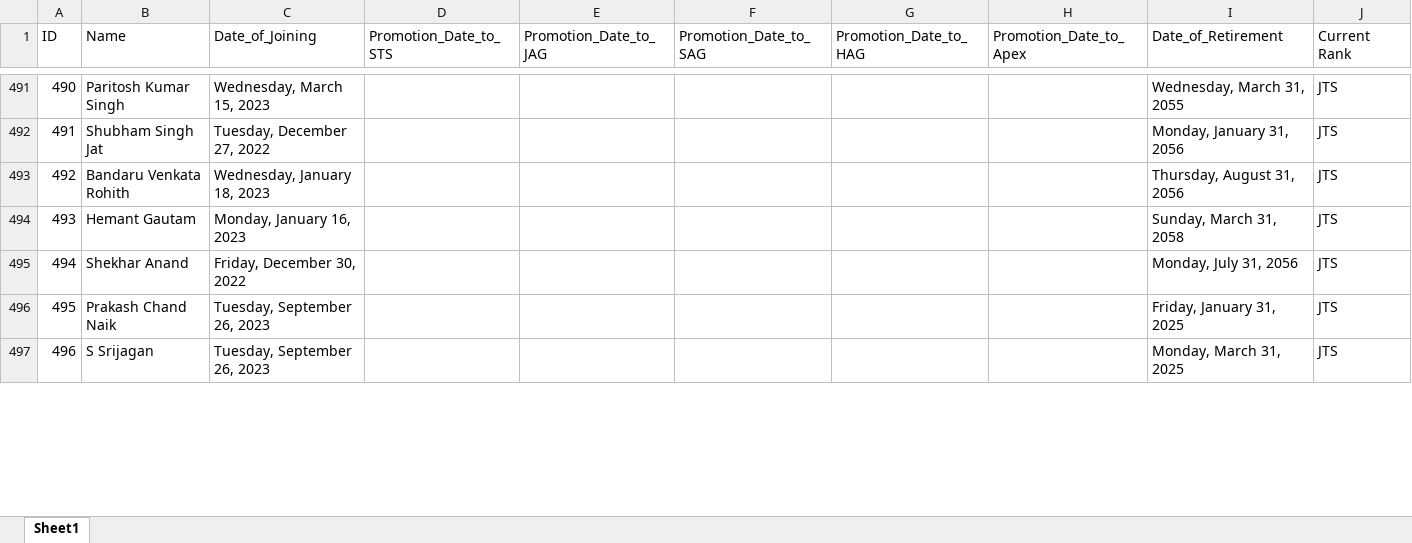
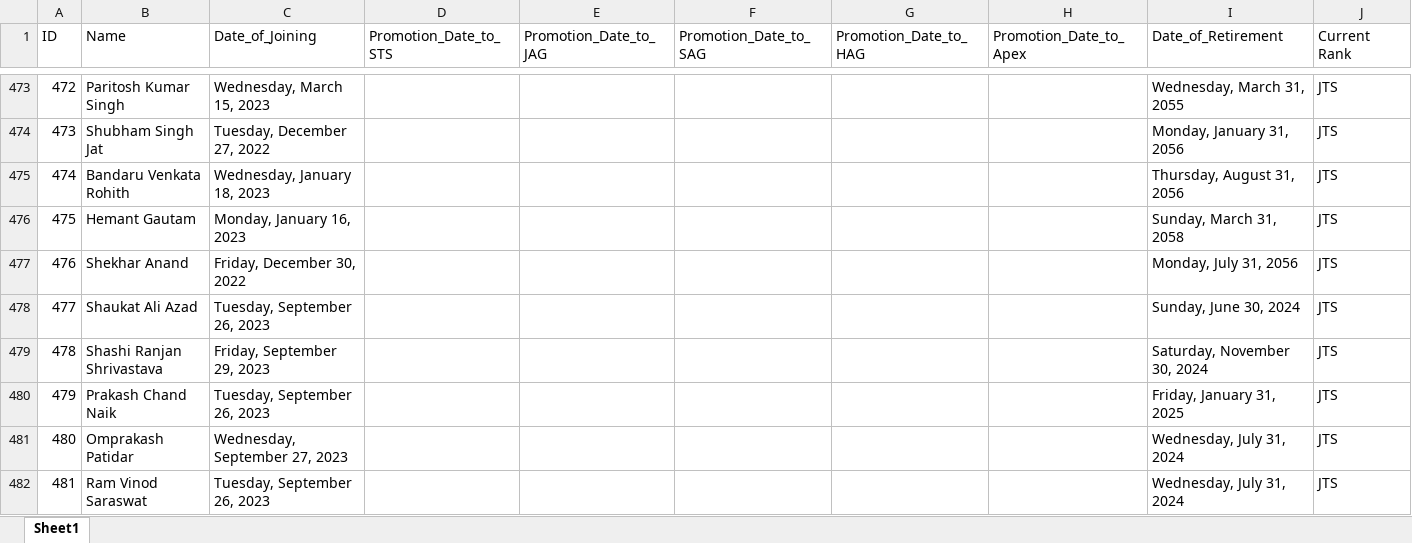
Before and after one commit to varidgupta/cwes-progression, an Excel workbook: officers_list_1.xlsx, sheet Sheet1, drawn as a sheet; only a part is shown, gaps mark what is left out; the shorter side is filled out with more unchanged rows; values as stored, in another font and other column widths than the file's, no cell formats; the diff covers the shown part only; the diff names each change by its address in the sheet, - before the commit and + after, or states it on an @@ line.

```diff
--- a/officers_list_1.xlsx (sheet Sheet1)
+++ b/officers_list_1.xlsx (sheet Sheet1)
@@ column A (ID) renumbered from row 445 down @@
+row 478: 477 | Shaukat Ali Azad | Tuesday, September 26, 2023 |  |  |  |  |  | Sunday, June 30, 2024 | JTS
+row 479: 478 | Shashi Ranjan Shrivastava | Friday, September 29, 2023 |  |  |  |  |  | Saturday, November 30, 2024 | JTS
+row 481: 480 | Omprakash Patidar | Wednesday, September 27, 2023 |  |  |  |  |  | Wednesday, July 31, 2024 | JTS
+row 482: 481 | Ram Vinod Saraswat | Tuesday, September 26, 2023 |  |  |  |  |  | Wednesday, July 31, 2024 | JTS
```
Also changed, not shown: 3 added rows, 18 removed rows and 33 edited cells elsewhere in this sheet, cell formats, 1 other file.
